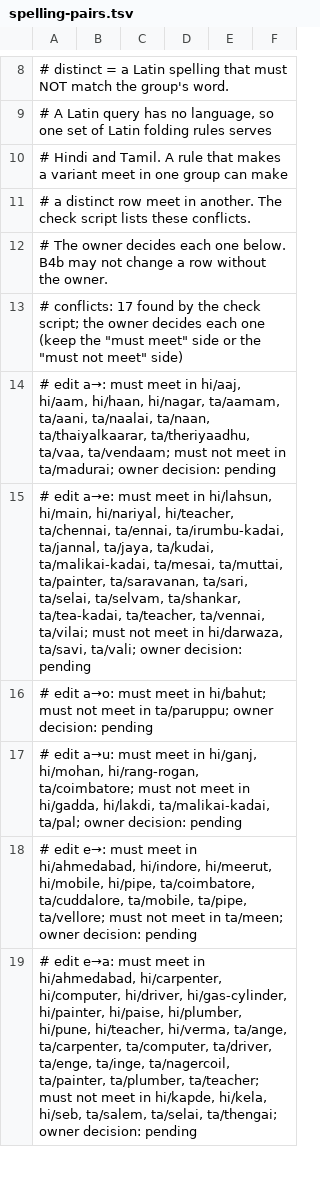
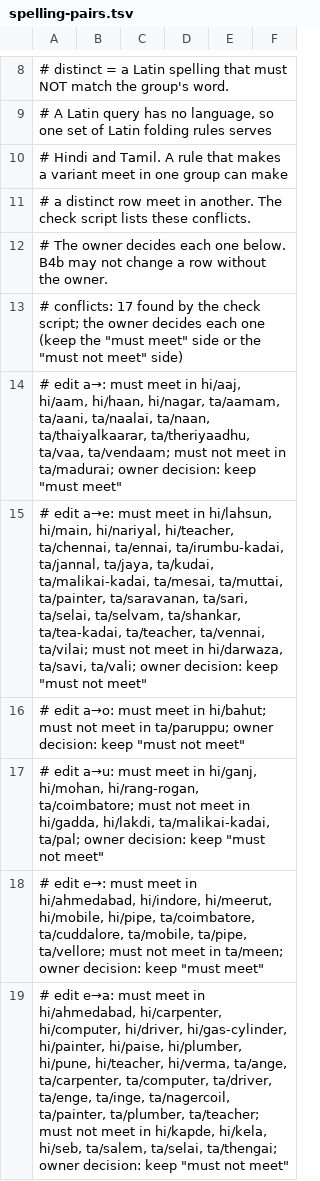
Before and after one commit to syneroym/syneroym, a TSV file: docs/planning/milestones/M08B-language-and-structure/spelling-pairs.tsv, drawn as a sheet; only a part is shown, gaps mark what is left out; the diff covers the shown part only.

```diff
--- a/docs/planning/milestones/M08B-language-and-structure/spelling-pairs.tsv
+++ b/docs/planning/milestones/M08B-language-and-structure/spelling-pairs.tsv
@@ -13,7 +13,7 @@
 # conflicts: 17 found by the check script; the owner decides each one (keep the "must meet" side or the "must not meet" side)
-#   edit a→: must meet in hi/aaj, hi/aam, hi/haan, hi/nagar, ta/aamam, ta/aani, ta/naalai, ta/naan, ta/thaiyalkaarar, ta/theriyaadhu, ta/vaa, ta/vendaam; must not meet in ta/madurai; owner decision: pending
-#   edit a→e: must meet in hi/lahsun, hi/main, hi/nariyal, hi/teacher, ta/chennai, ta/ennai, ta/irumbu-kadai, ta/jannal, ta/jaya, ta/kudai, ta/malikai-kadai, ta/mesai, ta/muttai, ta/painter, ta/saravanan, ta/sari, ta/selai, ta/selvam, ta/shankar, ta/tea-kadai, ta/teacher, ta/vennai, ta/vilai; must not meet in hi/darwaza, ta/savi, ta/vali; owner decision: pending
-#   edit a→o: must meet in hi/bahut; must not meet in ta/paruppu; owner decision: pending
-#   edit a→u: must meet in hi/ganj, hi/mohan, hi/rang-rogan, ta/coimbatore; must not meet in hi/gadda, hi/lakdi, ta/malikai-kadai, ta/pal; owner decision: pending
-#   edit e→: must meet in hi/ahmedabad, hi/indore, hi/meerut, hi/mobile, hi/pipe, ta/coimbatore, ta/cuddalore, ta/mobile, ta/pipe, ta/vellore; must not meet in ta/meen; owner decision: pending
-#   edit e→a: must meet in hi/ahmedabad, hi/carpenter, hi/computer, hi/driver, hi/gas-cylinder, hi/painter, hi/paise, hi/plumber, hi/pune, hi/teacher, hi/verma, ta/ange, ta/carpenter, ta/computer, ta/driver, ta/enge, ta/inge, ta/nagercoil, ta/painter, ta/plumber, ta/teacher; must not meet in hi/kapde, hi/kela, hi/seb, ta/salem, ta/selai, ta/thengai; owner decision: pending
+#   edit a→: must meet in hi/aaj, hi/aam, hi/haan, hi/nagar, ta/aamam, ta/aani, ta/naalai, ta/naan, ta/thaiyalkaarar, ta/theriyaadhu, ta/vaa, ta/vendaam; must not meet in ta/madurai; owner decision: keep "must meet"
+#   edit a→e: must meet in hi/lahsun, hi/main, hi/nariyal, hi/teacher, ta/chennai, ta/ennai, ta/irumbu-kadai, ta/jannal, ta/jaya, ta/kudai, ta/malikai-kadai, ta/mesai, ta/muttai, ta/painter, ta/saravanan, ta/sari, ta/selai, ta/selvam, ta/shankar, ta/tea-kadai, ta/teacher, ta/vennai, ta/vilai; must not meet in hi/darwaza, ta/savi, ta/vali; owner decision: keep "must not meet"
+#   edit a→o: must meet in hi/bahut; must not meet in ta/paruppu; owner decision: keep "must not meet"
+#   edit a→u: must meet in hi/ganj, hi/mohan, hi/rang-rogan, ta/coimbatore; must not meet in hi/gadda, hi/lakdi, ta/malikai-kadai, ta/pal; owner decision: keep "must not meet"
+#   edit e→: must meet in hi/ahmedabad, hi/indore, hi/meerut, hi/mobile, hi/pipe, ta/coimbatore, ta/cuddalore, ta/mobile, ta/pipe, ta/vellore; must not meet in ta/meen; owner decision: keep "must meet"
+#   edit e→a: must meet in hi/ahmedabad, hi/carpenter, hi/computer, hi/driver, hi/gas-cylinder, hi/painter, hi/paise, hi/plumber, hi/pune, hi/teacher, hi/verma, ta/ange, ta/carpenter, ta/computer, ta/driver, ta/enge, ta/inge, ta/nagercoil, ta/painter, ta/plumber, ta/teacher; must not meet in hi/kapde, hi/kela, hi/seb, ta/salem, ta/selai, ta/thengai; owner decision: keep "must not meet"
```
Also changed, not shown: 4 added rows and 12 edited cells elsewhere in this file, 2 other files.
